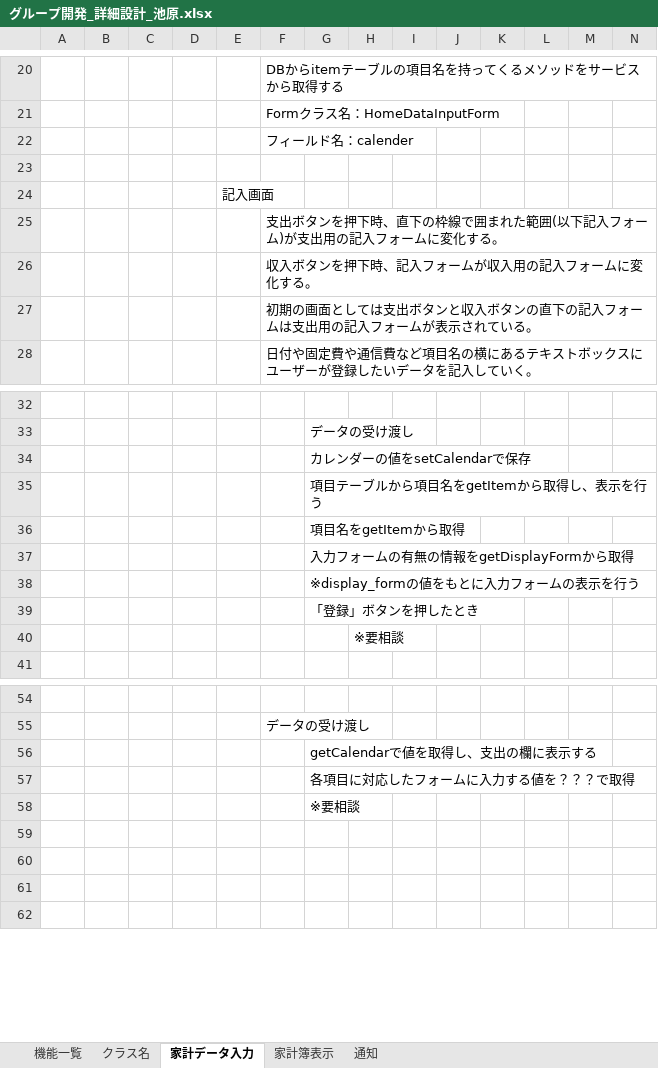
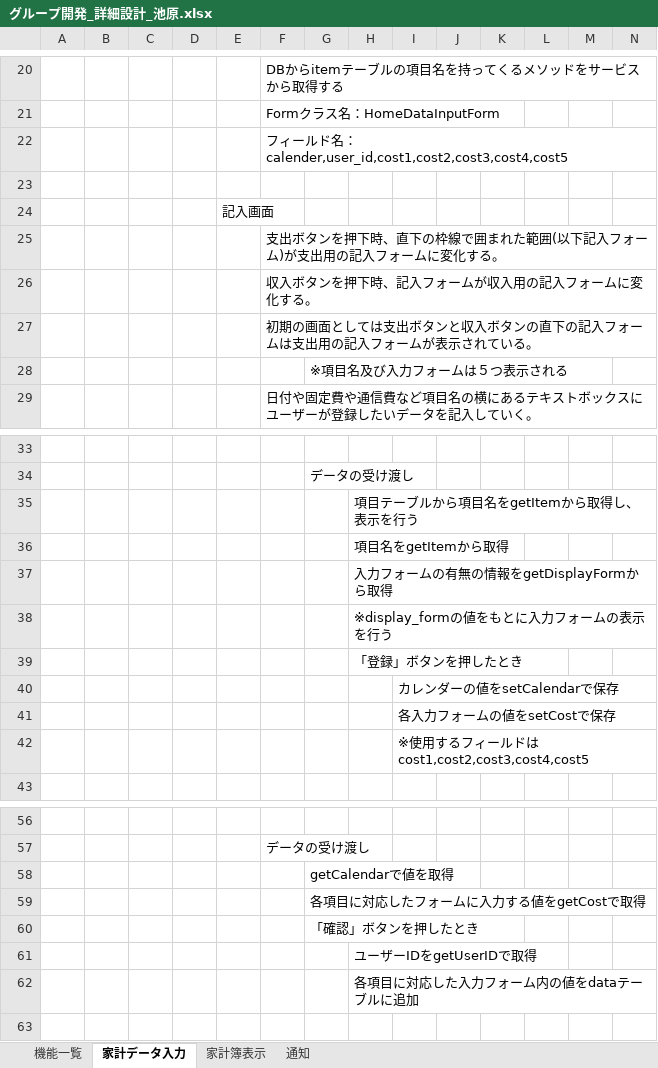
Before and after one commit to ShunjiYamamoto/groupA, an Excel workbook: 詳細設計/グループ開発_詳細設計_池原.xlsx, sheet 家計データ入力, drawn as a sheet; only a part is shown, gaps mark what is left out; values as stored, in another font and other column widths than the file's, no borders; removed rows and columns are numbered as before the commit, all else as after; rows hold the shown columns only; the diff names each change by its address in the sheet, - before the commit and + after, or states it on an @@ line.

Commit message:
詳細設計(池原)_0618

```diff
--- a/詳細設計/グループ開発_詳細設計_池原.xlsx (sheet 家計データ入力)
+++ b/詳細設計/グループ開発_詳細設計_池原.xlsx (sheet 家計データ入力)
-sheet tab: クラス名
-F22: フィールド名：calender
+F22: フィールド名：calender,user_id,cost1,cost2,cost3,cost4,cost5
+row 28:  |  |  |  |  |  | ※項目名及び入力フォームは５つ表示される
-row 34:  |  |  |  |  |  | カレンダーの値をsetCalendarで保存
-row 35:  |  |  |  |  |  | 項目テーブルから項目名をgetItemから取得し、表示を行う
-row 36:  |  |  |  |  |  | 項目名をgetItemから取得
-row 37:  |  |  |  |  |  | 入力フォームの有無の情報をgetDisplayFormから取得
-row 38:  |  |  |  |  |  | ※display_formの値をもとに入力フォームの表示を行う
-row 39:  |  |  |  |  |  | 「登録」ボタンを押したとき
-H35: ※要相談
+H35: 項目テーブルから項目名をgetItemから取得し、表示を行う
+row 36:  |  |  |  |  |  |  | 項目名をgetItemから取得
+row 37:  |  |  |  |  |  |  | 入力フォームの有無の情報をgetDisplayFormから取得
+row 38:  |  |  |  |  |  |  | ※display_formの値をもとに入力フォームの表示を行う
+row 39:  |  |  |  |  |  |  | 「登録」ボタンを押したとき
+row 40:  |  |  |  |  |  |  |  | カレンダーの値をsetCalendarで保存
+row 41:  |  |  |  |  |  |  |  | 各入力フォームの値をsetCostで保存
+row 42:  |  |  |  |  |  |  |  | ※使用するフィールドはcost1,cost2,cost3,cost4,cost5
-G58: getCalendarで値を取得し、支出の欄に表示する
+G58: getCalendarで値を取得
-G59: 各項目に対応したフォームに入力する値を？？？で取得
+G59: 各項目に対応したフォームに入力する値をgetCostで取得
-G60: ※要相談
+G60: 「確認」ボタンを押したとき
-H61: (empty)
+H61: ユーザーIDをgetUserIDで取得
-H62: (empty)
+H62: 各項目に対応した入力フォーム内の値をdataテーブルに追加
-row 61: (empty)
```
